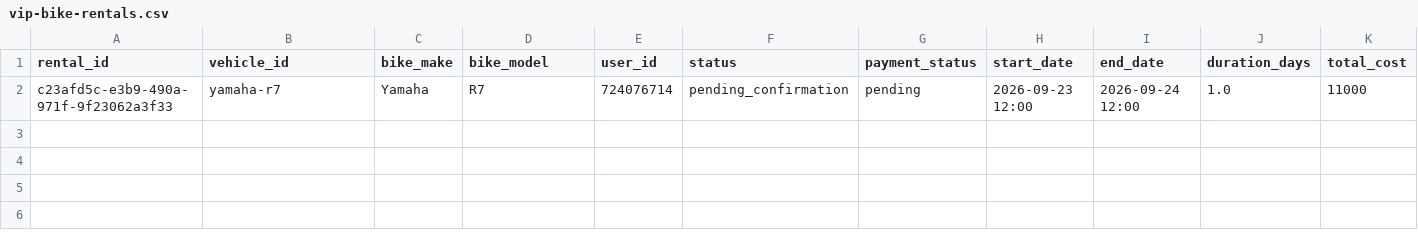
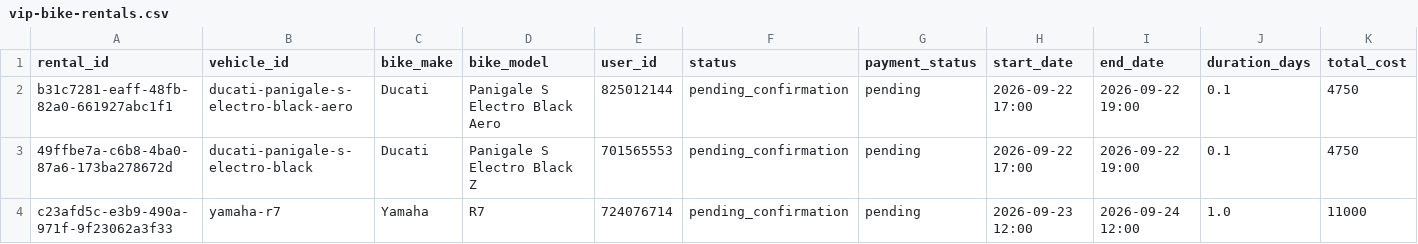
Before and after one commit to salavey13/carTest, a CSV file: public/docs/autoreply/vip-bike-rentals.csv, drawn as a sheet; only a part is shown; rows hold the shown columns only; the diff names each change by its address in the sheet, - before the commit and + after, or states it on an @@ line.

Commit message:
chore(rentals): regenerate active rentals CSV from Supabase

```diff
--- a/public/docs/autoreply/vip-bike-rentals.csv
+++ b/public/docs/autoreply/vip-bike-rentals.csv
+row 2: b31c7281-eaff-48fb-82a0-661927abc1f1 | ducati-panigale-s-electro-black-aero | Ducati | Panigale S Electro Black Aero | 825012144 | pending_confirmation | pending | 2026-09-22 17:00 | 2026-09-22 19:00 | 0.1 | 4750
+row 3: 49ffbe7a-c6b8-4ba0-87a6-173ba278672d | ducati-panigale-s-electro-black | Ducati | Panigale S Electro Black Z | 701565553 | pending_confirmation | pending | 2026-09-22 17:00 | 2026-09-22 19:00 | 0.1 | 4750
```
